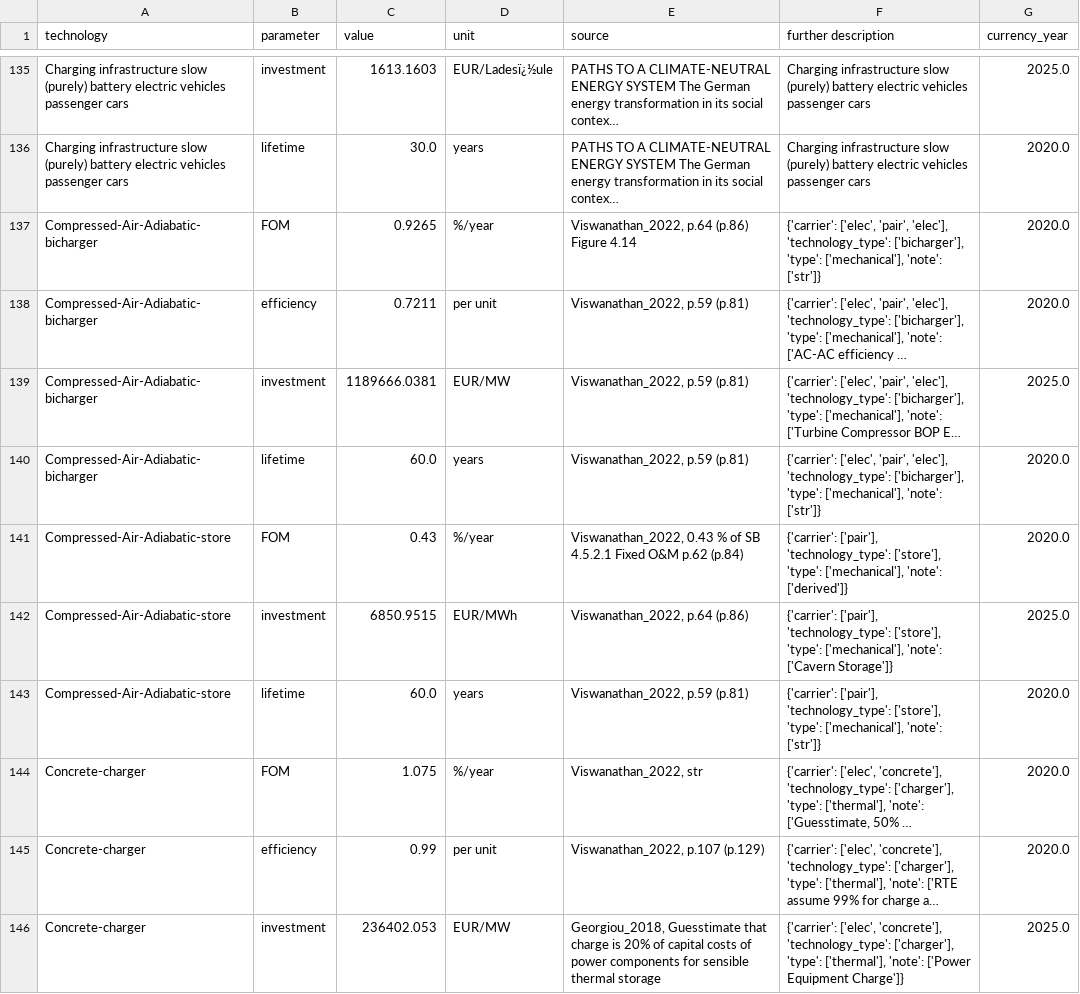
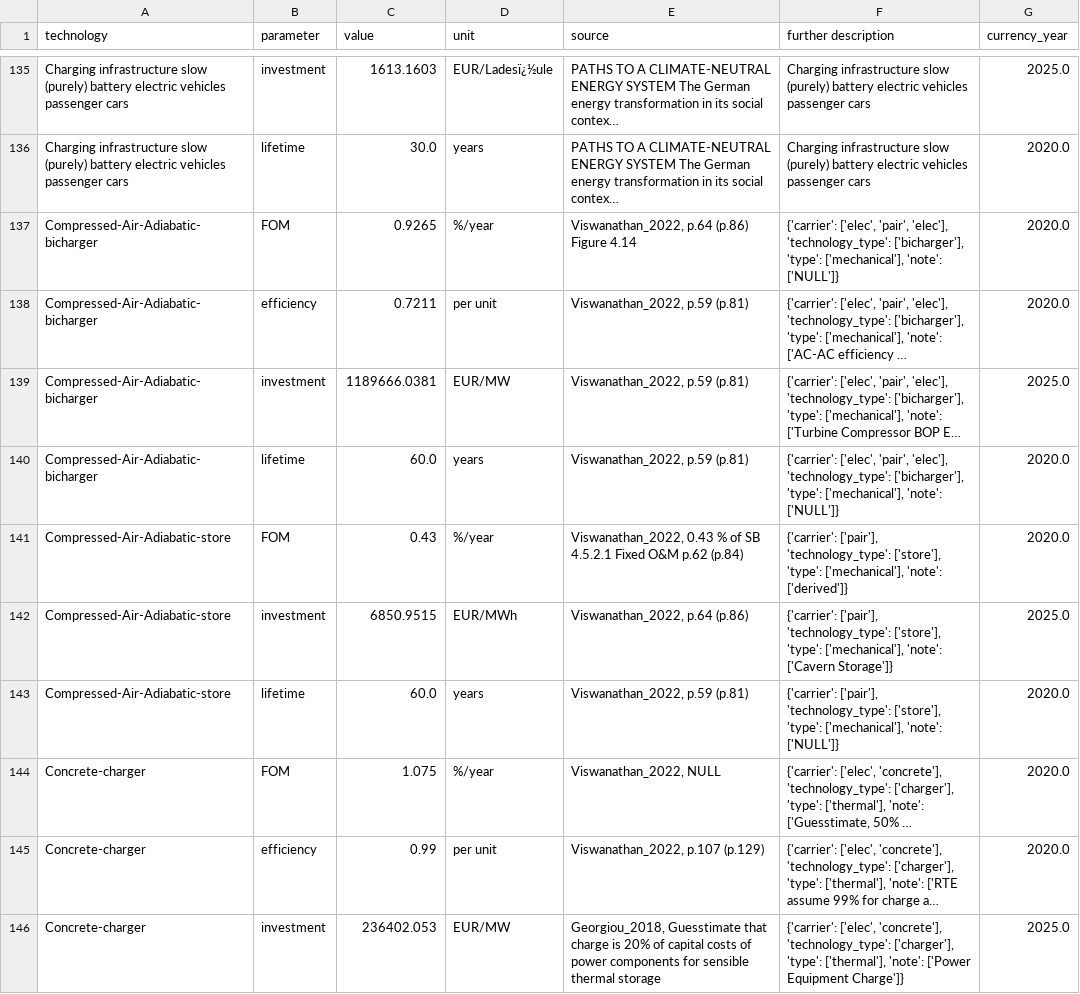
Before and after one commit to PyPSA/technology-data, a CSV file: outputs/costs_2020.csv, drawn as a sheet; only a part is shown, gaps mark what is left out; long unchanged cells end in …; the diff covers the shown part only; the diff names each change by its address in the sheet, - before the commit and + after, or states it on an @@ line.

```diff
--- a/outputs/costs_2020.csv
+++ b/outputs/costs_2020.csv
-F137 (further description): …['mechanical'], 'note': ['str']}
+F137 (further description): …['mechanical'], 'note': ['NULL']}
-F140 (further description): …['mechanical'], 'note': ['str']}
+F140 (further description): …['mechanical'], 'note': ['NULL']}
-F143 (further description): …['mechanical'], 'note': ['str']}
+F143 (further description): …['mechanical'], 'note': ['NULL']}
-E144 (source): Viswanathan_2022, str
+E144 (source): Viswanathan_2022, NULL
```
Also changed, not shown: 64 edited cells elsewhere in this file, outputs/costs_2025.csv, outputs/costs_2030.csv, 12 other files.
